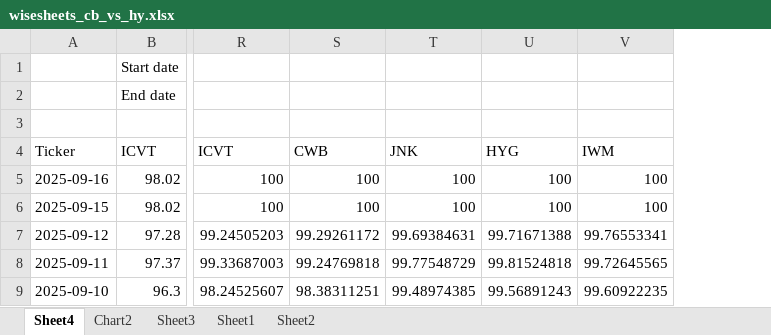
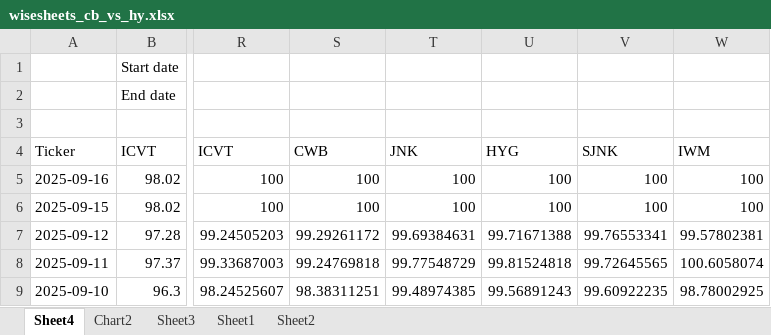
Before and after one commit to rhesus1/options-data-vis, an Excel workbook: data/wisesheets_cb_vs_hy.xlsx, sheet Sheet4, drawn as a sheet; only a part is shown, gaps mark what is left out; values as stored, in another font and other column widths than the file's, no borders; conditional formats not drawn; the diff names each change by its address in the sheet, - before the commit and + after, or states it on an @@ line.

```diff
--- a/data/wisesheets_cb_vs_hy.xlsx (sheet Sheet4)
+++ b/data/wisesheets_cb_vs_hy.xlsx (sheet Sheet4)
+column W, rows 4-9: IWM | 100 | 100 | 99.57802381 | 100.6058074 | 98.78002925
-V4: IWM
+V4: SJNK
```
Also changed, not shown: sheet Sheet1, formulas that keep their value.
